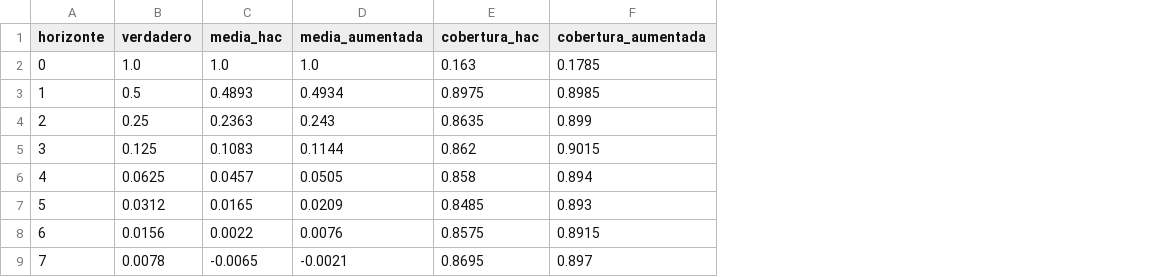
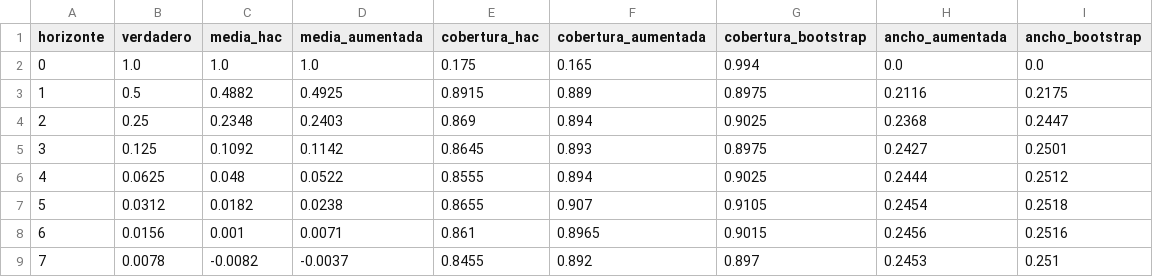
Before and after one commit to paolojoveal/proyecciones-locales, a CSV file: resultados/montecarlo_rho_0.5.csv, drawn as a sheet; only a part is shown; the diff covers the shown part only; the diff names each change by its address in the sheet, - before the commit and + after, or states it on an @@ line.

```diff
--- a/resultados/montecarlo_rho_0.5.csv
+++ b/resultados/montecarlo_rho_0.5.csv
+column G (cobertura_bootstrap), rows 2-9: 0.994 | 0.8975 | 0.9025 | 0.8975 | 0.9025 | 0.9105 | 0.9015 | 0.897
+column H (ancho_aumentada), rows 2-9: 0.0 | 0.2116 | 0.2368 | 0.2427 | 0.2444 | 0.2454 | 0.2456 | 0.2453
+column I (ancho_bootstrap), rows 2-9: 0.0 | 0.2175 | 0.2447 | 0.2501 | 0.2512 | 0.2518 | 0.2516 | 0.251
-E2 (cobertura_hac): 0.163
+E2 (cobertura_hac): 0.175
-F2 (cobertura_aumentada): 0.1785
+F2 (cobertura_aumentada): 0.165
-C3 (media_hac): 0.4893
+C3 (media_hac): 0.4882
-D3 (media_aumentada): 0.4934
+D3 (media_aumentada): 0.4925
-E3 (cobertura_hac): 0.8975
+E3 (cobertura_hac): 0.8915
-F3 (cobertura_aumentada): 0.8985
+F3 (cobertura_aumentada): 0.889
-C4 (media_hac): 0.2363
+C4 (media_hac): 0.2348
-D4 (media_aumentada): 0.243
+D4 (media_aumentada): 0.2403
-E4 (cobertura_hac): 0.8635
+E4 (cobertura_hac): 0.869
-F4 (cobertura_aumentada): 0.899
+F4 (cobertura_aumentada): 0.894
-C5 (media_hac): 0.1083
+C5 (media_hac): 0.1092
-D5 (media_aumentada): 0.1144
+D5 (media_aumentada): 0.1142
-E5 (cobertura_hac): 0.862
+E5 (cobertura_hac): 0.8645
-F5 (cobertura_aumentada): 0.9015
+F5 (cobertura_aumentada): 0.893
-C6 (media_hac): 0.0457
+C6 (media_hac): 0.048
-D6 (media_aumentada): 0.0505
+D6 (media_aumentada): 0.0522
-E6 (cobertura_hac): 0.858
+E6 (cobertura_hac): 0.8555
-C7 (media_hac): 0.0165
+C7 (media_hac): 0.0182
-D7 (media_aumentada): 0.0209
+D7 (media_aumentada): 0.0238
-E7 (cobertura_hac): 0.8485
+E7 (cobertura_hac): 0.8655
-F7 (cobertura_aumentada): 0.893
+F7 (cobertura_aumentada): 0.907
-C8 (media_hac): 0.0022
+C8 (media_hac): 0.001
-D8 (media_aumentada): 0.0076
+D8 (media_aumentada): 0.0071
-E8 (cobertura_hac): 0.8575
+E8 (cobertura_hac): 0.861
-F8 (cobertura_aumentada): 0.8915
+F8 (cobertura_aumentada): 0.8965
-C9 (media_hac): -0.0065
+C9 (media_hac): -0.0082
-D9 (media_aumentada): -0.0021
+D9 (media_aumentada): -0.0037
-E9 (cobertura_hac): 0.8695
+E9 (cobertura_hac): 0.8455
-F9 (cobertura_aumentada): 0.897
+F9 (cobertura_aumentada): 0.892
```
Also changed, not shown: 114 edited cells elsewhere in this file, resultados/montecarlo_rho_0.95.csv, resultados/respuesta_al_cobre.csv, 10 other files.
